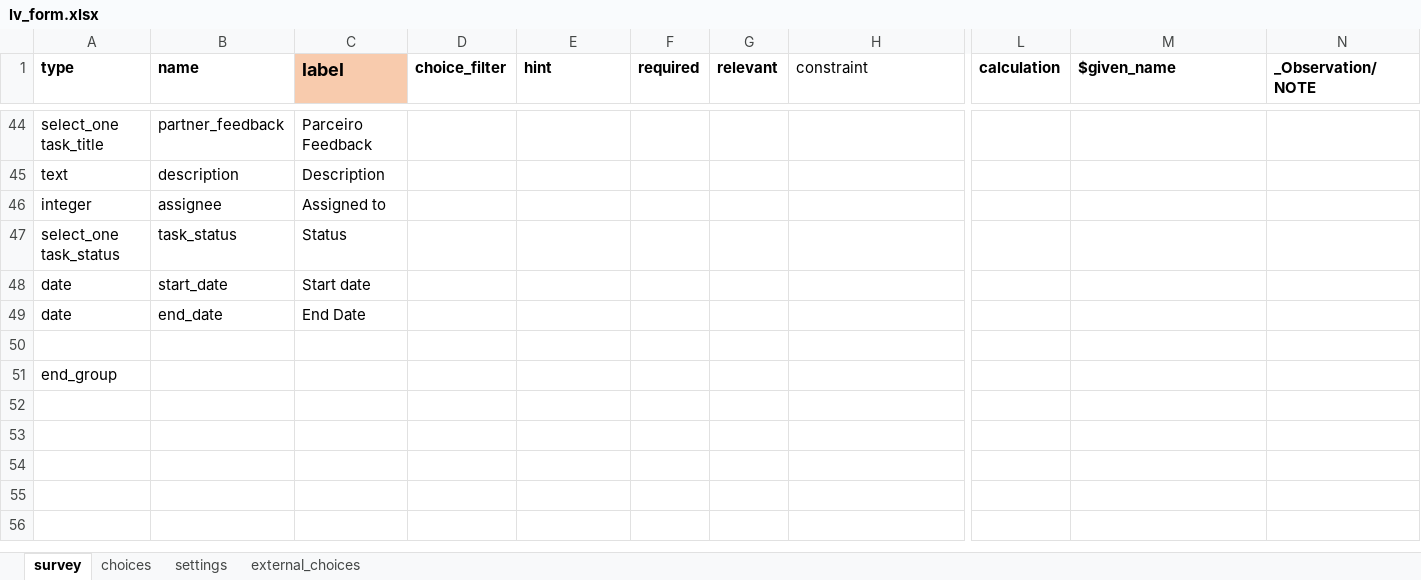
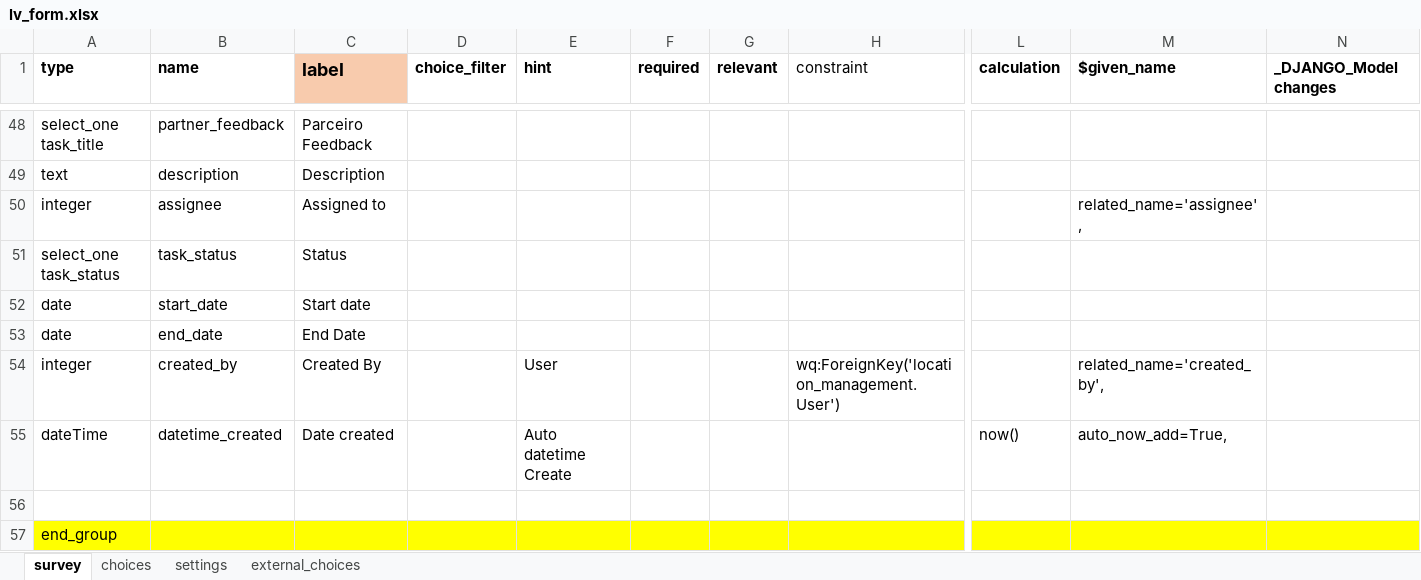
Before and after one commit to AlexandrepCumbane/lvProjectPub, an Excel workbook: db/lv_form.xlsx, sheet survey, drawn as a sheet; only a part is shown, gaps mark what is left out; values as stored, in another font and other column widths than the file's, no borders; addresses are those after the commit; rows hold the shown columns only; the diff covers the shown part only; the diff names each change by its address in the sheet, - before the commit and + after, or states it on an @@ line.

Commit message:
Updated model xlsform

```diff
--- a/db/lv_form.xlsx (sheet survey)
+++ b/db/lv_form.xlsx (sheet survey)
-N1: _Observation/NOTE
+N1: _DJANGO_Model changes
-M50 ($given_name): (empty)
+M50 ($given_name): related_name='assignee',
+row 54: integer | created_by | Created By |  | User |  |  | wq:ForeignKey('location_management.User') |  | related_name='created_by',
+row 55: dateTime | datetime_created | Date created |  | Auto datetime Create |  |  |  | now() | auto_now_add=True,
-A57:N57 fill: none
+A57:N57 fill: #FFFF00
```
Also changed, not shown: 4 added rows, 5 edited cells and cell formats elsewhere in this sheet, sheet settings.
